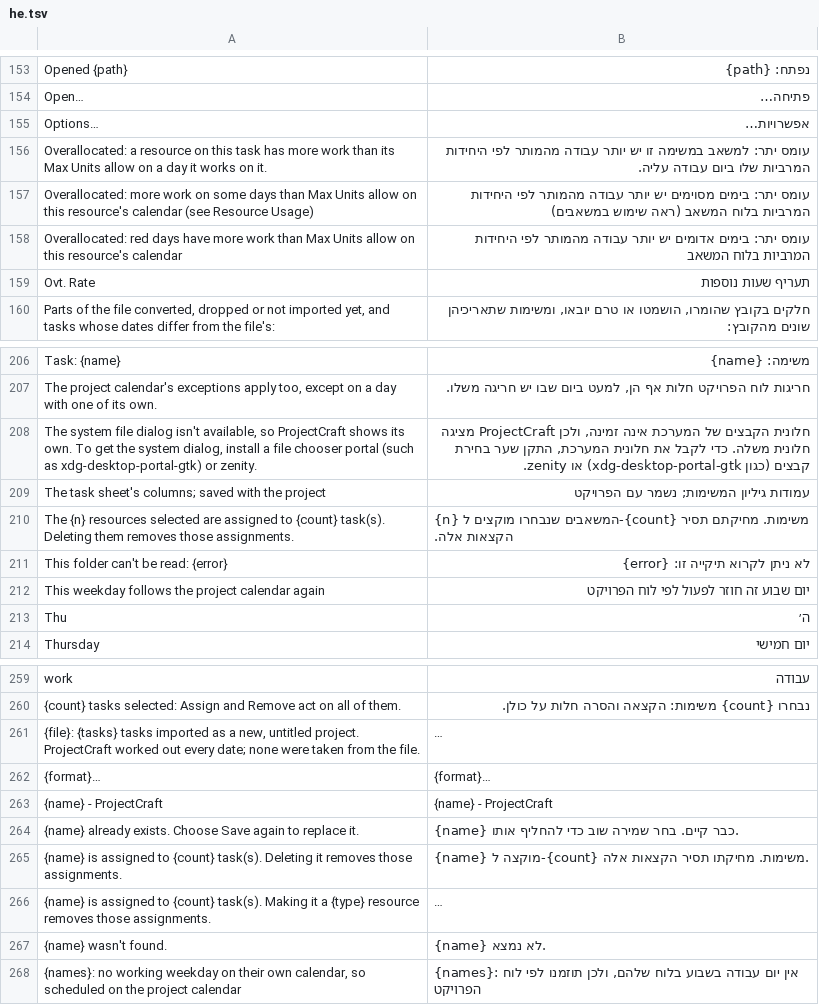
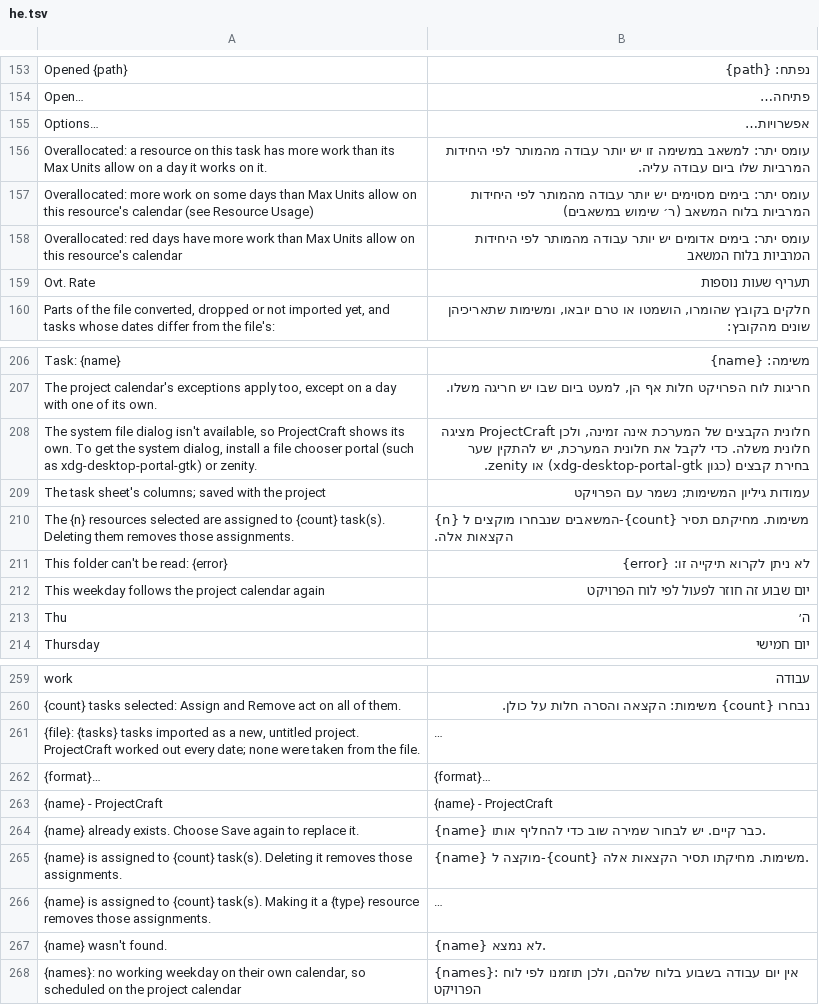
Before and after one commit to UCS-Care-Group/projectcraft, a TSV file: crates/ui-egui/src/i18n/he.tsv, drawn as a sheet; only a part is shown, gaps mark what is left out; long unchanged cells end in …; the diff covers the shown part only.

```diff
--- a/crates/ui-egui/src/i18n/he.tsv
+++ b/crates/ui-egui/src/i18n/he.tsv
@@ -156,3 +156,3 @@ Options…	אפשרויות…
 Overallocated: a resource on this task has more work than its Max Units allow on a day it works on it.	עומס יתר: למשאב במשימה זו יש יותר עבודה מהמותר לפי היחידות המרביות שלו ביום עבודה עליה.
-Overallocated: more work on some days than Max Units allow on this resource's calendar (see Resource Usage)	עומס יתר: בימים מסוימים יש יותר עבודה מהמותר לפי היחידות המרביות בלוח המשאב (ראה שימוש במשאבים)
+Overallocated: more work on some days than Max Units allow on this resource's calendar (see Resource Usage)	עומס יתר: בימים מסוימים יש יותר עבודה מהמותר לפי היחידות המרביות בלוח המשאב (ר׳ שימוש במשאבים)
 Overallocated: red days have more work than Max Units allow on this resource's calendar	עומס יתר: בימים אדומים יש יותר עבודה מהמותר לפי היחידות המרביות בלוח המשאב
@@ -207,3 +207,3 @@ Task: {name}	משימה: {name}
 The project calendar's exceptions apply too, except on a day with one of its own.	חריגות לוח הפרויקט חלות אף הן, למעט ביום שבו יש חריגה משלו.
-The system file dialog isn't available, so ProjectCraft shows its own. To get the system dialog, install a file chooser portal (such as xdg-desktop-portal-gtk) or zenity.	חלונית הקבצים של המערכת אינה זמינה, ולכן ProjectCraft מציגה חלונית משלה. כדי לקבל את חלונית המערכת, התקן שער בחירת קבצים (כגון xdg-desktop-portal-gtk) או zenity.
+The system file dialog isn't available, so ProjectCraft shows its own. To get the system dialog, install a file chooser portal (such as xdg-desktop-portal-gtk) or zenity.	חלונית הקבצים של המערכת אינה זמינה, ולכן ProjectCraft מציגה חלונית משלה. כדי לקבל את חלונית המערכת, יש להתקין שער בחירת קבצים (כגון xdg-desktop-portal-gtk) או zenity.
 The task sheet's columns; saved with the project	עמודות גיליון המשימות; נשמר עם הפרויקט
@@ -263,3 +263,3 @@ work	עבודה
 {name} - ProjectCraft	{name} - ProjectCraft
-{name} already exists. Choose Save again to replace it.	{name} כבר קיים. בחר שמירה שוב כדי להחליף אותו.
+{name} already exists. Choose Save again to replace it.	{name} כבר קיים. יש לבחור שמירה שוב כדי להחליף אותו.
 {name} is assigned to {count} task(s). Deleting it removes those assignments.	{name} מוקצה ל-{count} משימות. מחיקתו תסיר הקצאות אלה.
```
Also changed, not shown: 13 edited cells elsewhere in this file, 3 other files.
